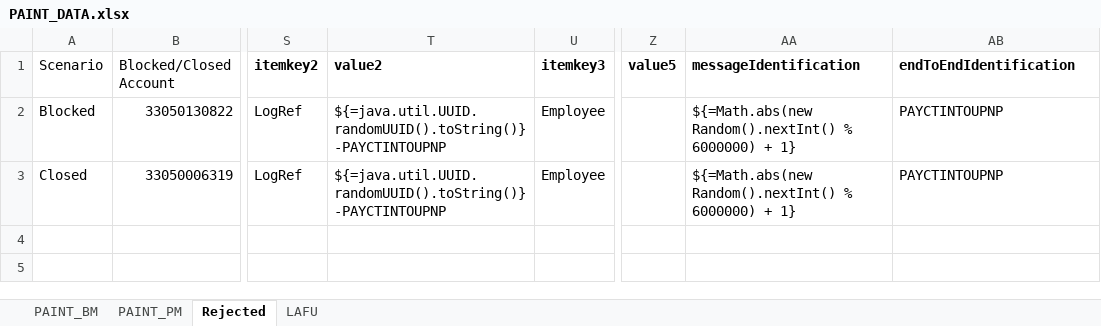
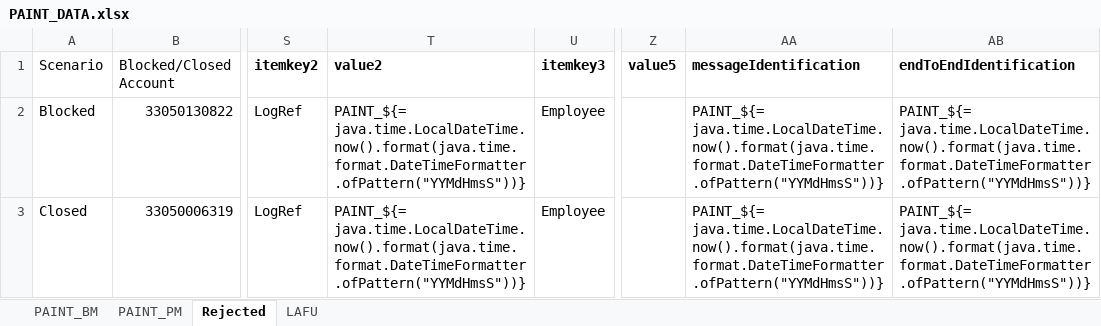
Before and after one commit to divya1725/Exam_test_scenarios, an Excel workbook: PAINT_LowVolumeReservationBatch/PAINT_DATA.xlsx, sheet Rejected, drawn as a sheet; only a part is shown, gaps mark what is left out; values as stored, in another font and other column widths than the file's, no borders; the diff names each change by its address in the sheet, - before the commit and + after, or states it on an @@ line.

```diff
--- a/PAINT_LowVolumeReservationBatch/PAINT_DATA.xlsx (sheet Rejected)
+++ b/PAINT_LowVolumeReservationBatch/PAINT_DATA.xlsx (sheet Rejected)
-T2:T3 (value2): ${=java.util.UUID.randomUUID().toString()}-PAYCTINTOUPNP
+T2:T3 (value2): PAINT_${= java.time.LocalDateTime.now().format(java.time.format.DateTimeFormatter.ofPattern("YYMdHmsS"))}
-AA2:AA3 (messageIdentification): ${=Math.abs(new Random().nextInt() % 6000000) + 1}
+AA2:AA3 (messageIdentification): PAINT_${= java.time.LocalDateTime.now().format(java.time.format.DateTimeFormatter.ofPattern("YYMdHmsS"))}
-AB2:AB3 (endToEndIdentification): PAYCTINTOUPNP
+AB2:AB3 (endToEndIdentification): PAINT_${= java.time.LocalDateTime.now().format(java.time.format.DateTimeFormatter.ofPattern("YYMdHmsS"))}
```
Also changed, not shown: sheet PAINT_BM, sheet PAINT_PM, sheet LAFU, 8 other files.
